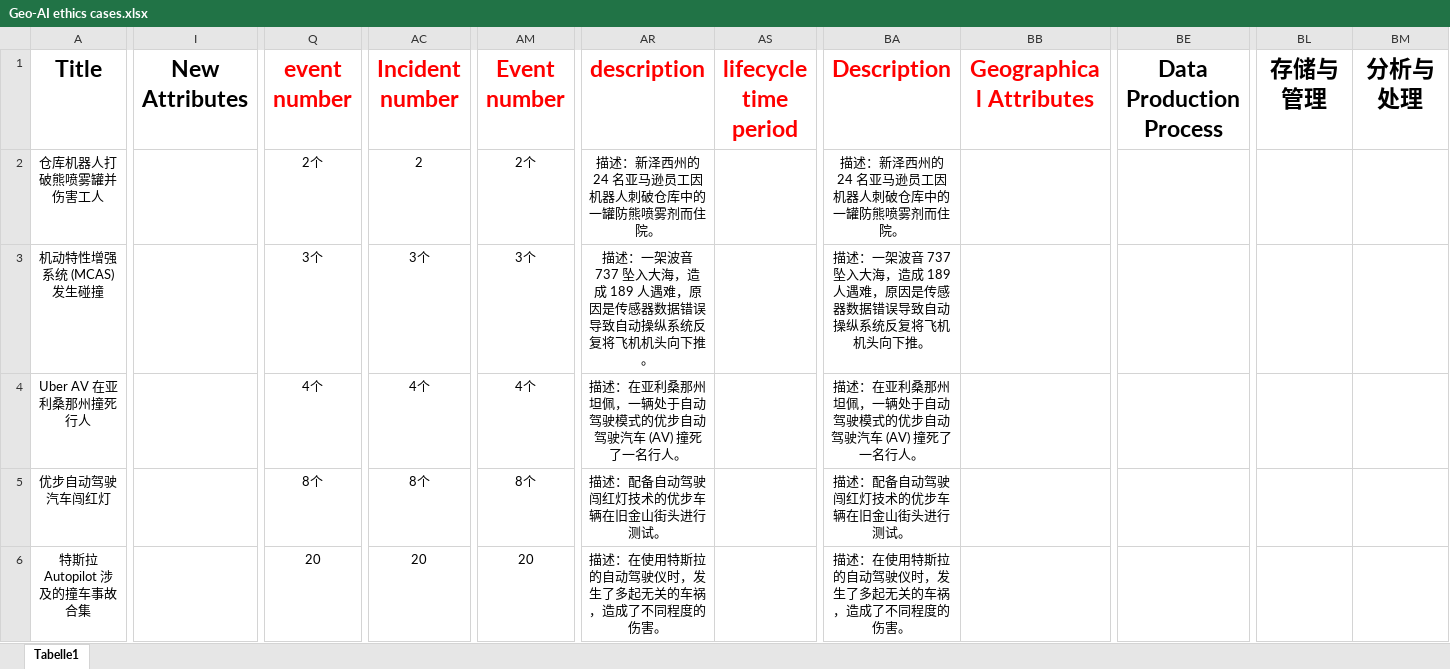
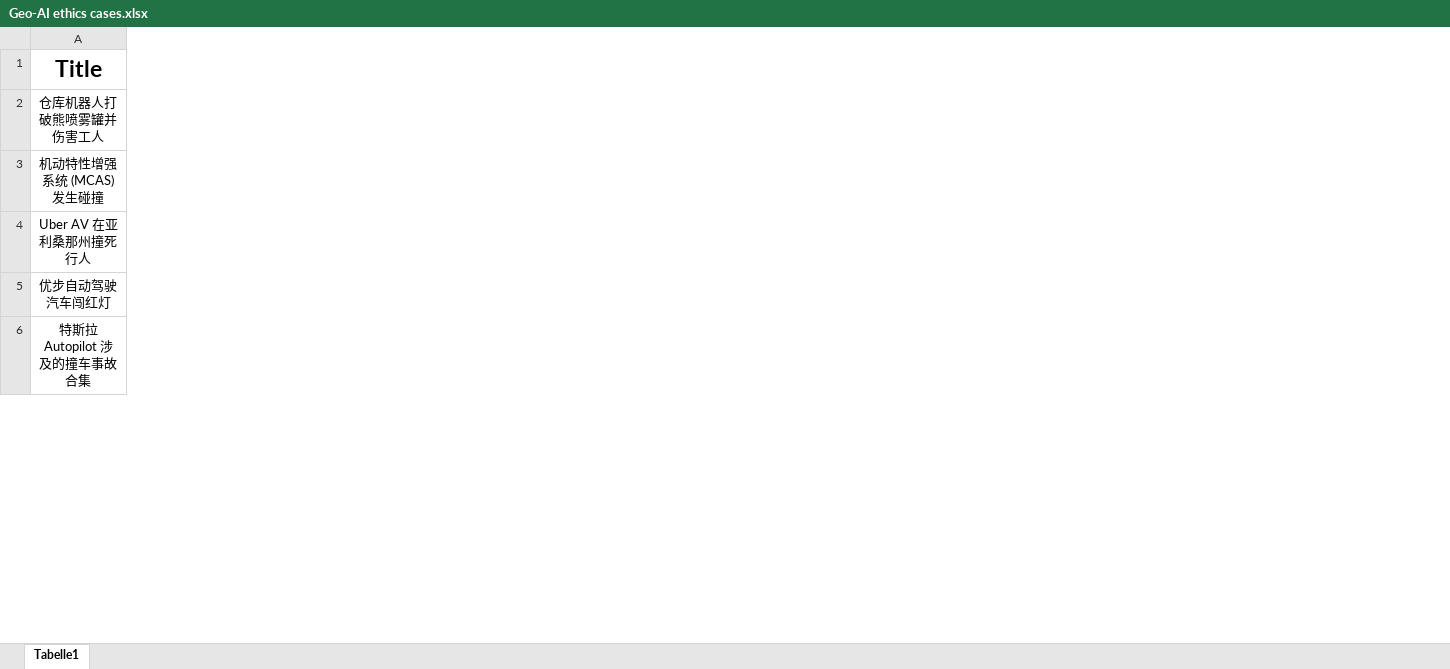
Before and after one commit to nitpicker55555/multiclassification_llm, an Excel workbook: Geo-AI ethics cases.xlsx, sheet Tabelle1, drawn as a sheet; only a part is shown, gaps mark what is left out; values as stored, in another font and other column widths than the file's, no borders; the diff covers the shown part only; the diff names each change by its address in the sheet, - before the commit and + after, or states it on an @@ line.

```diff
--- a/Geo-AI ethics cases.xlsx (sheet Tabelle1)
+++ b/Geo-AI ethics cases.xlsx (sheet Tabelle1)
-column I (New Attributes), empty
-column Q (event number), rows 2-6: 2个 | 3个 | 4个 | 8个 | 20
-column AC (Incident number), rows 2-6: 2 | 3个 | 4个 | 8个 | 20
-column AM (Event number), rows 2-6: 2个 | 3个 | 4个 | 8个 | 20
-column AR (description), rows 2-6: 描述：新泽西州的 24 名亚马逊员工因机器人刺破仓库中的一罐防熊喷雾剂而住院。 | 描述：一架波音 737 坠入大海，造成 189 人遇难，原因是传感器数据错误导致自动操纵系统反复将飞机机头向下推。 | 描述：在亚利桑那州坦佩，一辆处于自动驾驶模式的优步自动驾驶汽车 (AV) 撞死了一名行人。 | 描述：配备自动驾驶闯红灯技术的优步车辆在旧金山街头进行测试。 | 描述：在使用特斯拉的自动驾驶仪时，发生了多起无关的车祸，造成了不同程度的伤害。
-column AS (lifecycle time period), empty
-column BA (Description), rows 2-6: 描述：新泽西州的 24 名亚马逊员工因机器人刺破仓库中的一罐防熊喷雾剂而住院。 | 描述：一架波音 737 坠入大海，造成 189 人遇难，原因是传感器数据错误导致自动操纵系统反复将飞机机头向下推。 | 描述：在亚利桑那州坦佩，一辆处于自动驾驶模式的优步自动驾驶汽车 (AV) 撞死了一名行人。 | 描述：配备自动驾驶闯红灯技术的优步车辆在旧金山街头进行测试。 | 描述：在使用特斯拉的自动驾驶仪时，发生了多起无关的车祸，造成了不同程度的伤害。
-column BB (Geographical Attributes), empty
-column BE (Data Production Process), empty
-column BL (存储与管理), empty
-column BM (分析与处理), empty
```
Also changed, not shown: 5 removed rows, 1 removed column and 19 edited cells elsewhere in this sheet, 29 other files.
